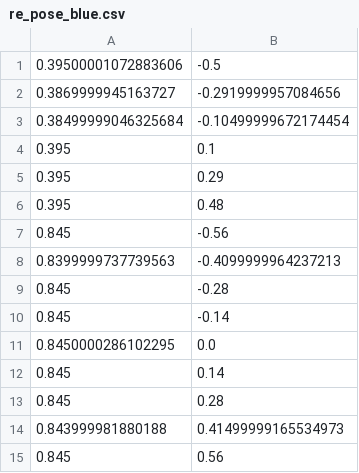
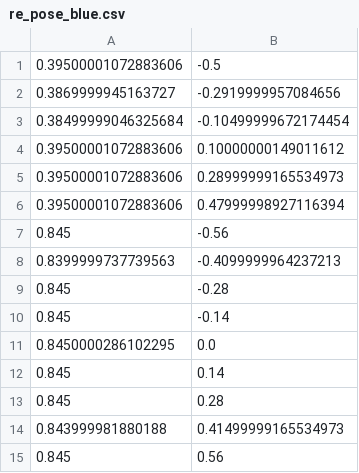
Before and after one commit to KeioRoboticsAssociation/Catch2023_hichewns, a CSV file: csv/re_pose_blue.csv, drawn as a sheet; removed rows and columns are numbered as before the commit, all else as after; the diff names each change by its address in the sheet, - before the commit and + after, or states it on an @@ line.

```diff
--- a/csv/re_pose_blue.csv
+++ b/csv/re_pose_blue.csv
-row 4: 0.395 | 0.1
-row 5: 0.395 | 0.29
-row 6: 0.395 | 0.48
+row 4: 0.39500001072883606 | 0.10000000149011612
+row 5: 0.39500001072883606 | 0.28999999165534973
+row 6: 0.39500001072883606 | 0.47999998927116394
```
Also changed, not shown: csv/re_shooting_blue.csv, 2 other files.
